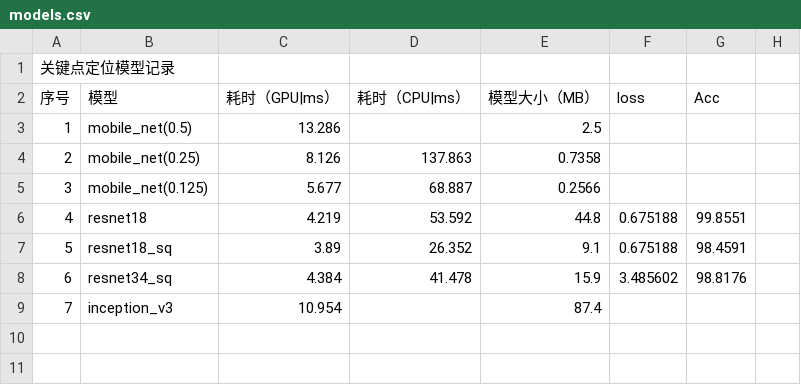
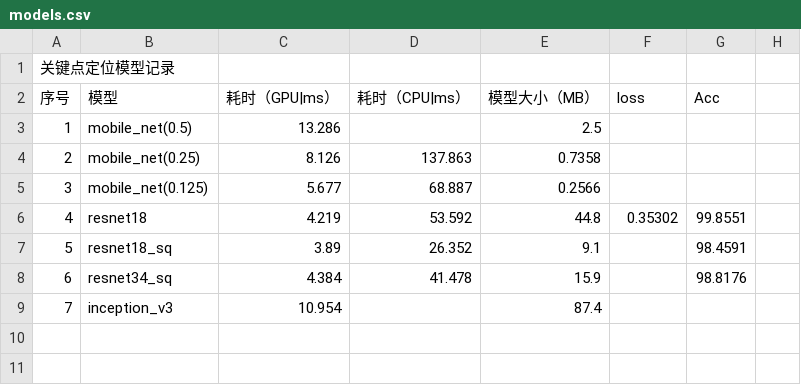
Before and after one commit to caiyueliang/LPR-Trian, a CSV file: models.csv, drawn as a sheet; only a part is shown.

```diff
--- a/models.csv
+++ b/models.csv
@@ -5,5 +5,5 @@
 3,mobile_net(0.125),5.677,68.887,0.2566,,,
-4,resnet18,4.219,53.592,44.8,0.675188,99.8551,
-5,resnet18_sq,3.89,26.352,9.1,0.675188,98.4591,
-6,resnet34_sq,4.384,41.478,15.9,3.485602,98.8176,
+4,resnet18,4.219,53.592,44.8,0.35302,99.8551,
+5,resnet18_sq,3.89,26.352,9.1,,98.4591,
+6,resnet34_sq,4.384,41.478,15.9,,98.8176,
 7,inception_v3,10.954,,87.4,,,
```
Also changed, not shown: 2 other files.
